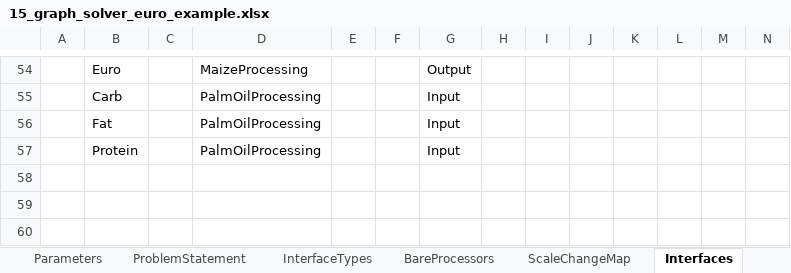
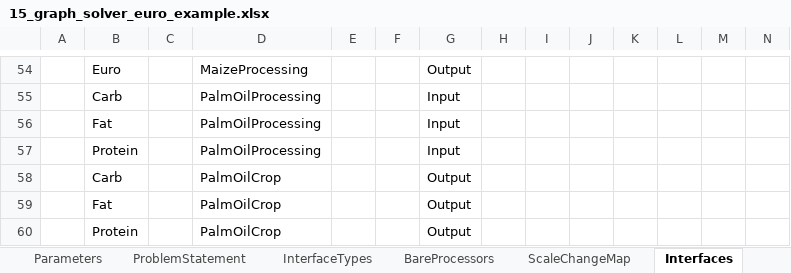
Before and after one commit to MAGIC-nexus/nis-backend, an Excel workbook: backend_tests/z_input_files/v2/15_graph_solver_euro_example.xlsx, sheet Interfaces, drawn as a sheet; only a part is shown, gaps mark what is left out; values as stored, in another font and other column widths than the file's, no borders; rows hold the shown columns only; the diff names each change by its address in the sheet, - before the commit and + after, or states it on an @@ line.

```diff
--- a/backend_tests/z_input_files/v2/15_graph_solver_euro_example.xlsx (sheet Interfaces)
+++ b/backend_tests/z_input_files/v2/15_graph_solver_euro_example.xlsx (sheet Interfaces)
+row 58:  | Carb |  | PalmOilCrop |  |  | Output
+row 59:  | Fat |  | PalmOilCrop |  |  | Output
+row 60:  | Protein |  | PalmOilCrop |  |  | Output
```
Also changed, not shown: sheet Relationships, 10 other files.
